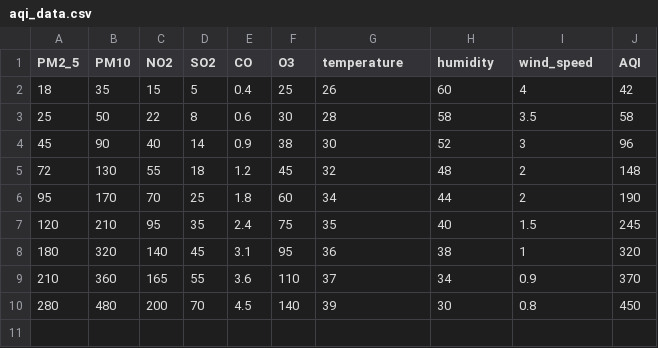
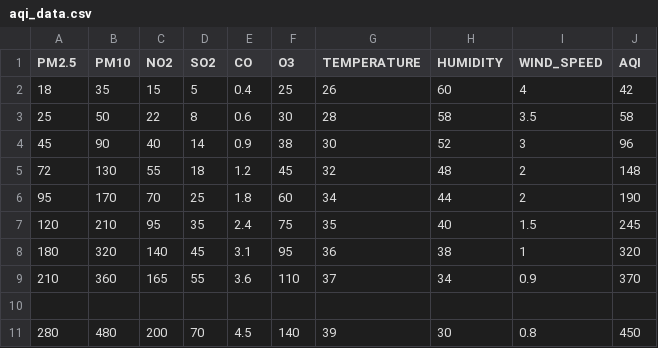
Before and after one commit to SUBHAJIT-23/aqi-backend, a CSV file: public/aqi_data.csv, drawn as a sheet.

Commit message:
Fix header formatting in aqi_data.csv

```diff
--- a/public/aqi_data.csv
+++ b/public/aqi_data.csv
@@ -1,2 +1,2 @@
-PM2_5,PM10,NO2,SO2,CO,O3,temperature,humidity,wind_speed,AQI
+PM2.5,PM10,NO2,SO2,CO,O3,TEMPERATURE,HUMIDITY,WIND_SPEED,AQI
 18,35,15,5,0.4,25,26,60,4,42
@@ -9,2 +9,3 @@ PM2_5,PM10,NO2,SO2,CO,O3,temperature,humidity,wind_speed,AQI
 210,360,165,55,3.6,110,37,34,0.9,370
+
 280,480,200,70,4.5,140,39,30,0.8,450
```
